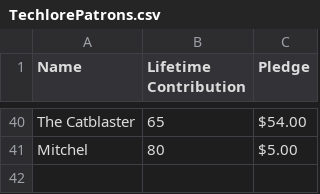
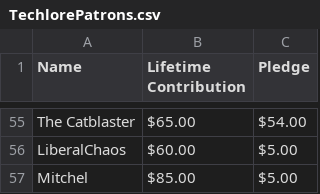
Before and after one commit to techlore/channel-content, a CSV file: Assets/TechlorePatrons.csv, drawn as a sheet; only a part is shown, gaps mark what is left out; addresses are those after the commit; the diff covers the shown part only; the diff names each change by its address in the sheet, - before the commit and + after, or states it on an @@ line.

```diff
--- a/Assets/TechlorePatrons.csv
+++ b/Assets/TechlorePatrons.csv
-B55 (Lifetime Contribution): 65
+B55 (Lifetime Contribution): $65.00
+row 56: LiberalChaos | $60.00 | $5.00
-B57 (Lifetime Contribution): 80
+B57 (Lifetime Contribution): $85.00
```
Also changed, not shown: 19 added rows, 4 removed rows and 34 edited cells elsewhere in this file.
